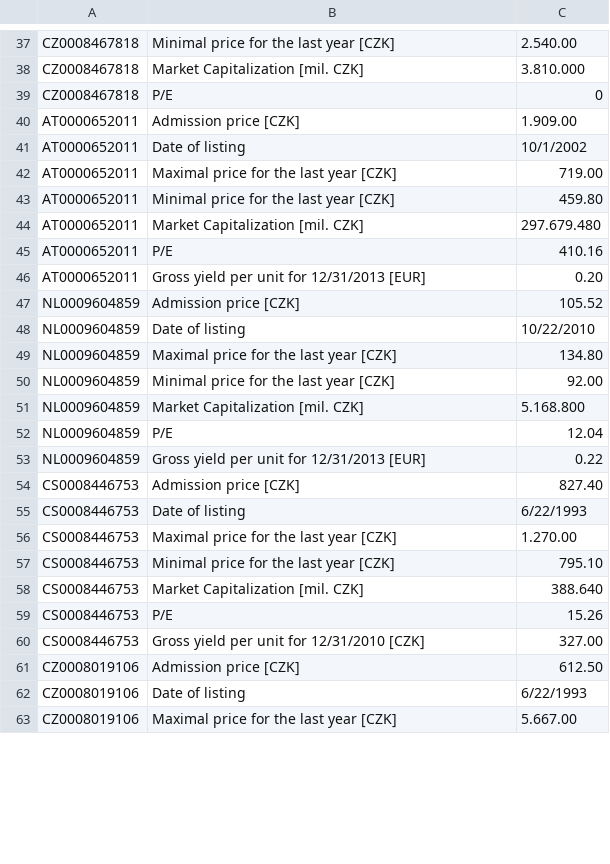
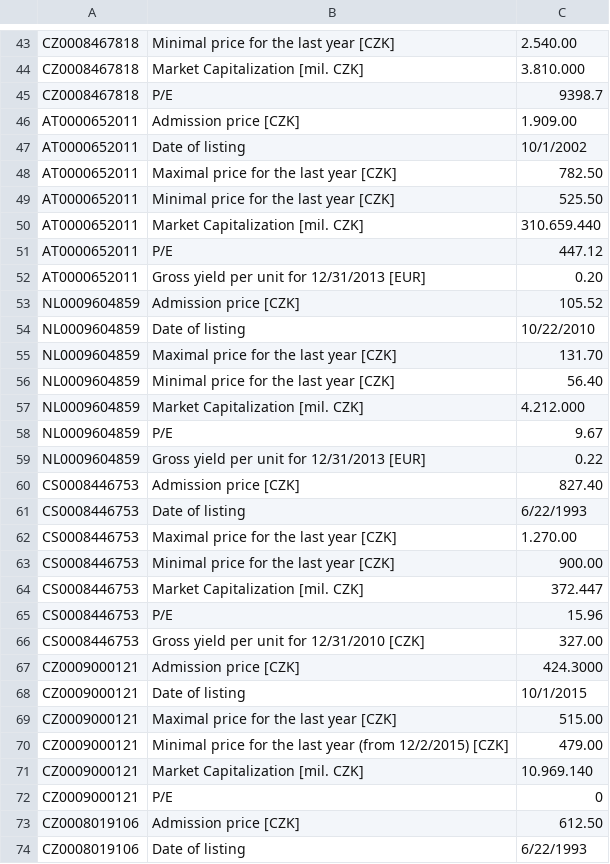
Before and after one commit to zmuzik/CzechStocks, a CSV file: app/src/main/assets/stock_detail.csv, drawn as a sheet; only a part is shown, gaps mark what is left out; the shorter side is filled out with more unchanged rows; the diff covers the shown part only.

Commit message:
imported data

```diff
--- a/app/src/main/assets/stock_detail.csv
+++ b/app/src/main/assets/stock_detail.csv
@@ -38,9 +44,9 @@ CZ0008467818|Minimal price for the last year [CZK]|2.540.00
 CZ0008467818|Market Capitalization [mil. CZK]|3.810.000
-CZ0008467818|P/E|0
+CZ0008467818|P/E|9398.7
 AT0000652011|Admission price [CZK]|1.909.00
 AT0000652011|Date of listing|10/1/2002
-AT0000652011|Maximal price for the last year [CZK]|719.00
-AT0000652011|Minimal price for the last year [CZK]|459.80
-AT0000652011|Market Capitalization [mil. CZK]|297.679.480
-AT0000652011|P/E|410.16
+AT0000652011|Maximal price for the last year [CZK]|782.50
+AT0000652011|Minimal price for the last year [CZK]|525.50
+AT0000652011|Market Capitalization [mil. CZK]|310.659.440
+AT0000652011|P/E|447.12
 AT0000652011|Gross yield per unit for 12/31/2013 [EUR]|0.20
@@ -48,6 +54,6 @@ NL0009604859|Admission price [CZK]|105.52
 NL0009604859|Date of listing|10/22/2010
-NL0009604859|Maximal price for the last year [CZK]|134.80
-NL0009604859|Minimal price for the last year [CZK]|92.00
-NL0009604859|Market Capitalization [mil. CZK]|5.168.800
-NL0009604859|P/E|12.04
+NL0009604859|Maximal price for the last year [CZK]|131.70
+NL0009604859|Minimal price for the last year [CZK]|56.40
+NL0009604859|Market Capitalization [mil. CZK]|4.212.000
+NL0009604859|P/E|9.67
 NL0009604859|Gross yield per unit for 12/31/2013 [EUR]|0.22
@@ -56,6 +62,12 @@ CS0008446753|Date of listing|6/22/1993
 CS0008446753|Maximal price for the last year [CZK]|1.270.00
-CS0008446753|Minimal price for the last year [CZK]|795.10
-CS0008446753|Market Capitalization [mil. CZK]|388.640
-CS0008446753|P/E|15.26
+CS0008446753|Minimal price for the last year [CZK]|900.00
+CS0008446753|Market Capitalization [mil. CZK]|372.447
+CS0008446753|P/E|15.96
 CS0008446753|Gross yield per unit for 12/31/2010 [CZK]|327.00
+CZ0009000121|Admission price [CZK]|424.3000
+CZ0009000121|Date of listing|10/1/2015
+CZ0009000121|Maximal price for the last year [CZK]|515.00
+CZ0009000121|Minimal price for the last year (from 12/2/2015) [CZK]|479.00
+CZ0009000121|Market Capitalization [mil. CZK]|10.969.140
+CZ0009000121|P/E|0
 CZ0008019106|Admission price [CZK]|612.50
```
Also changed, not shown: 6 added rows and 73 edited cells elsewhere in this file, app/src/main/assets/dividend.csv, 1 other file.
